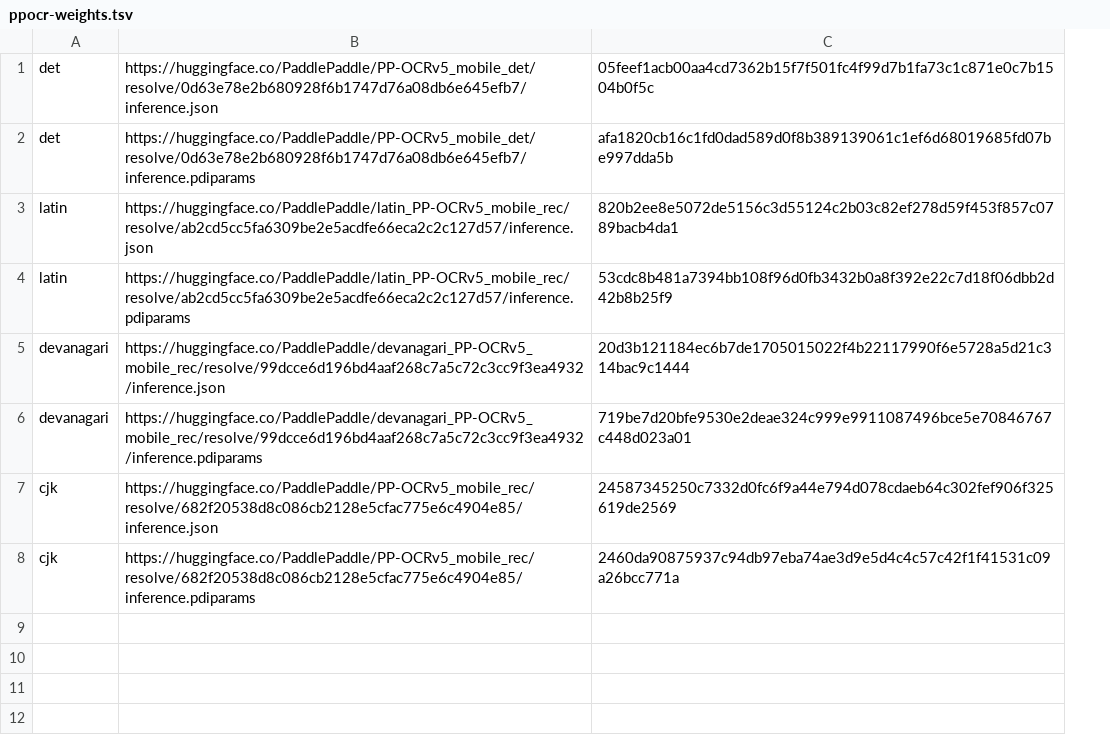
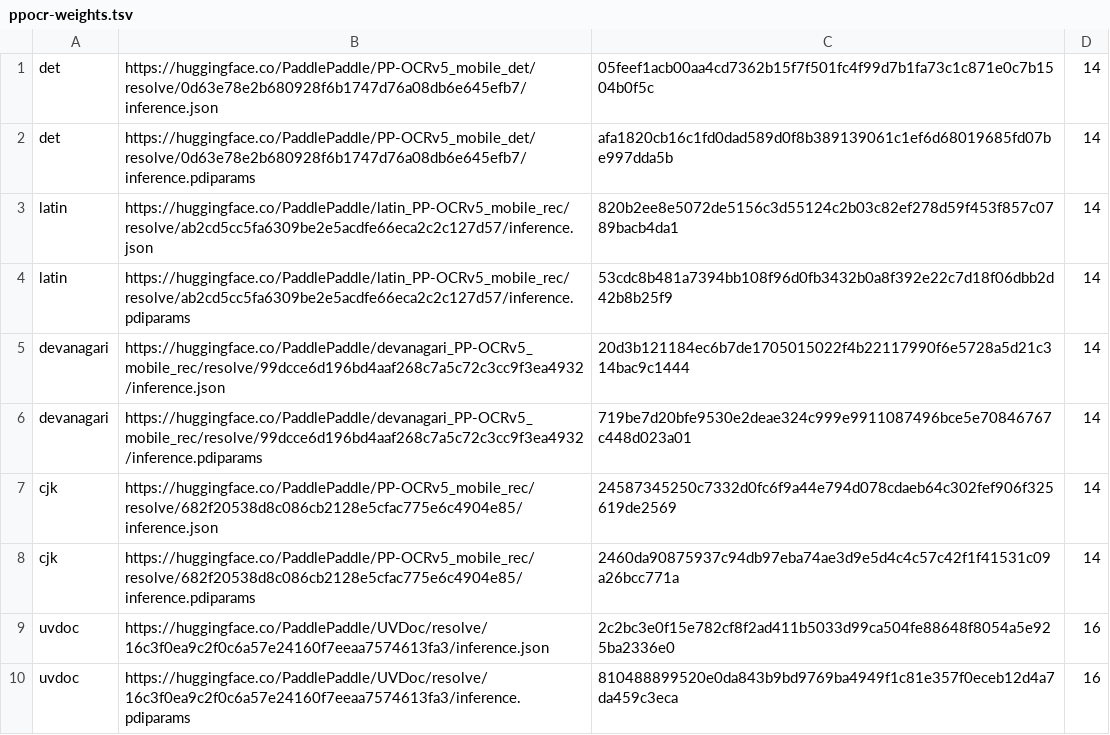
Before and after one commit to stubbedev/dijo, a TSV file: ci/ppocr-weights.tsv, drawn as a sheet; the diff names each change by its address in the sheet, - before the commit and + after, or states it on an @@ line.

Commit message:
Flatten curled pages with UVDoc before reading them again
dijo corrected the perspective of a photographed page (flatten.rs) but
not page curl, which bends the lines of a page photographed in an open
book. With the model runtime of #207 in the build, PaddleOCR's UVDoc
(Apache-2.0, 32 MB) runs in process: it predicts a sampling grid from the
page and resamples it flat in one pass, about 0.3 s for a 150 dpi page.

A page tesseract reads with a confidence of 90 or less is now flattened
and read again by tesseract with the same model, and the more confident
reading kept, before PP-OCR reads the page that won; flattening the
prepared image keeps every earlier step (turning, deskewing, scaling).
The OCR report of a page whose flattened reading was kept says
"unwarped". UVDoc's activations, about 31-43 bytes per pixel measured,
are reserved against the extraction's budget at 48.

The corpus had no curled page, so prose-photo-curled.jpg joins it:
quality/generate.sh bends the 150 dpi prose scan as an open book bends
it (lines rising and compressed towards the spine, sagging towards the
foot) and darkens it towards the spine. Quality corpus, CER:

  prose-photo-curled.jpg          57.9% -> 2.4%  (PP-OCR reads the bent
                                  lines through axis-aligned crops and
                                  wins on confidence with poor text)
  more-epigrammata-1520.jpg        4.5% -> 4.3%
  arabic-scan-300dpi.png          12.5% -> 12.8%
  hindi-diksita-1895-02.jpg       21.4% -> 21.6%
  every other row unchanged

The conversion is reproduced by ci/convert-ppocr.sh like the PP-OCR
models; ci/ppocr-weights.tsv now names each model's opset, since UVDoc's
GridSample needs opset 16.

dijo-pdf boxes the attempt of a read page, which the flag made large
enough for clippy's large_enum_variant.

Neural post-OCR correction, the other half of #228, is not part of this:
see the issue.

Refs #228

```diff
--- a/ci/ppocr-weights.tsv
+++ b/ci/ppocr-weights.tsv
+column D, rows 1-8: all 14
+row 9: uvdoc | https://huggingface.co/PaddlePaddle/UVDoc/resolve/16c3f0ea9c2f0c6a57e24160f7eeaa7574613fa3/inference.json | 2c2bc3e0f15e782cf8f2ad411b5033d99ca504fe88648f8054a5e925ba2336e0 | 16
+row 10: uvdoc | https://huggingface.co/PaddlePaddle/UVDoc/resolve/16c3f0ea9c2f0c6a57e24160f7eeaa7574613fa3/inference.pdiparams | 810488899520e0da843b9bd9769ba4949f1c81e357f0eceb12d4a7da459c3eca | 16
```
Also changed, not shown: ci/ppocr.tsv, quality/corpus.tsv, 13 other files.
